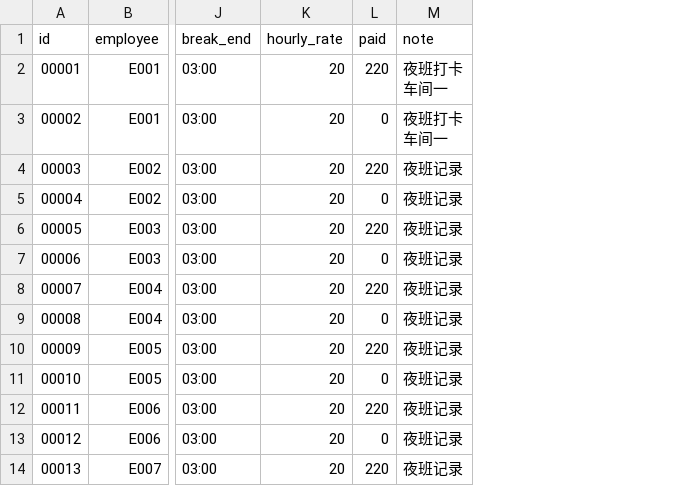
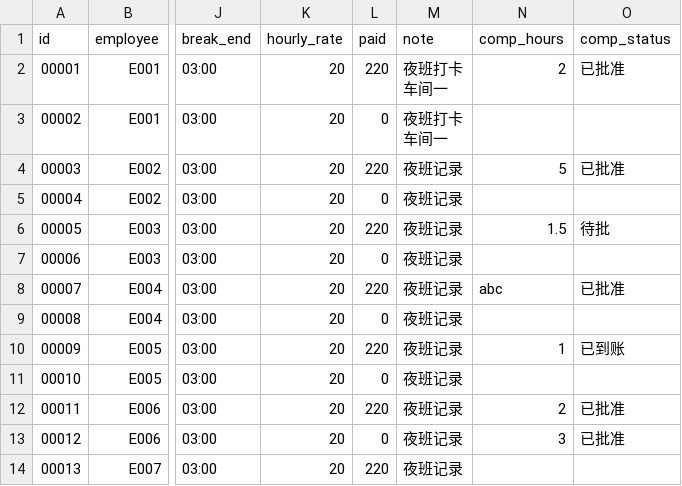
Before and after one commit to palatablebar/gb-0683-kao-qin-kua-ye-ban-jia-ban-fen-duan-he-suan-ch5n, a CSV file: sample_data/dirty.csv, drawn as a sheet; only a part is shown, gaps mark what is left out; the diff names each change by its address in the sheet, - before the commit and + after, or states it on an @@ line.

```diff
--- a/sample_data/dirty.csv
+++ b/sample_data/dirty.csv
+column N, rows 1-13: comp_hours | 2 |  | 5 |  | 1.5 |  | abc |  | 1 |  | 2 | 3
+column O, rows 1-13: comp_status | 已批准 |  | 已批准 |  | 待批 |  | 已批准 |  | 已到账 |  | 已批准 | 已批准
```
Also changed, not shown: 15 other files.
